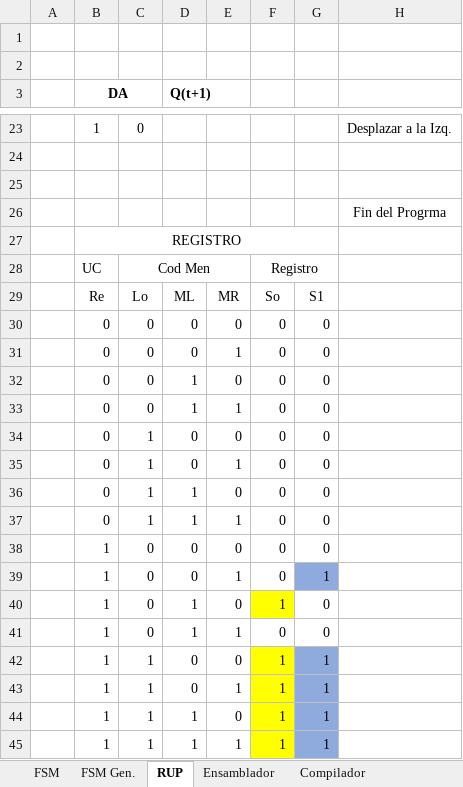
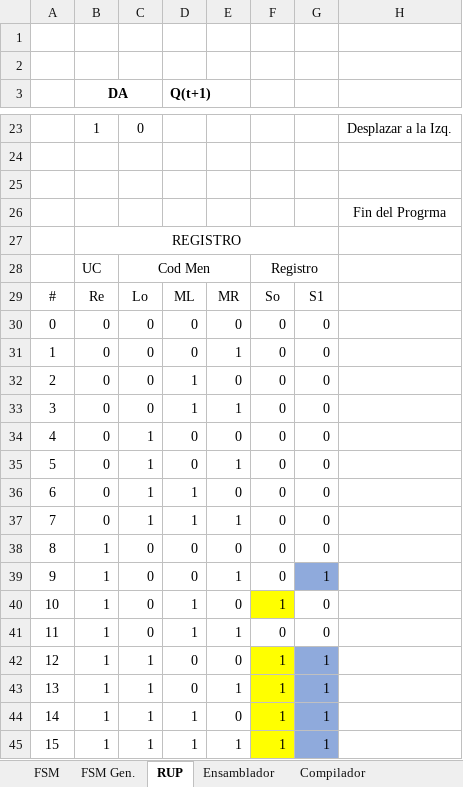
Before and after one commit to dbsrunsaac/arquitectura-digital, an Excel workbook: desarrollo_rpu.xlsx, sheet RUP, drawn as a sheet; only a part is shown, gaps mark what is left out; values as stored, in another font and other column widths than the file's, no borders; charts and pictures not drawn; the diff names each change by its address in the sheet, - before the commit and + after, or states it on an @@ line.

```diff
--- a/desarrollo_rpu.xlsx (sheet RUP)
+++ b/desarrollo_rpu.xlsx (sheet RUP)
-A29: (empty)
+A29: #
-A30: (empty)
+A30: 0
-A31: (empty)
+A31: 1
-A32: (empty)
+A32: 2
-A33: (empty)
+A33: 3
-A34: (empty)
+A34: 4
-A35: (empty)
+A35: 5
-A36: (empty)
+A36: 6
-A37: (empty)
+A37: 7
-A38: (empty)
+A38: 8
-A39: (empty)
+A39: 9
-A40: (empty)
+A40: 10
-A41: (empty)
+A41: 11
-A42: (empty)
+A42: 12
-A43: (empty)
+A43: 13
-A44: (empty)
+A44: 14
-A45: (empty)
+A45: 15
```
Also changed, not shown: charts or pictures, 7 other files.
